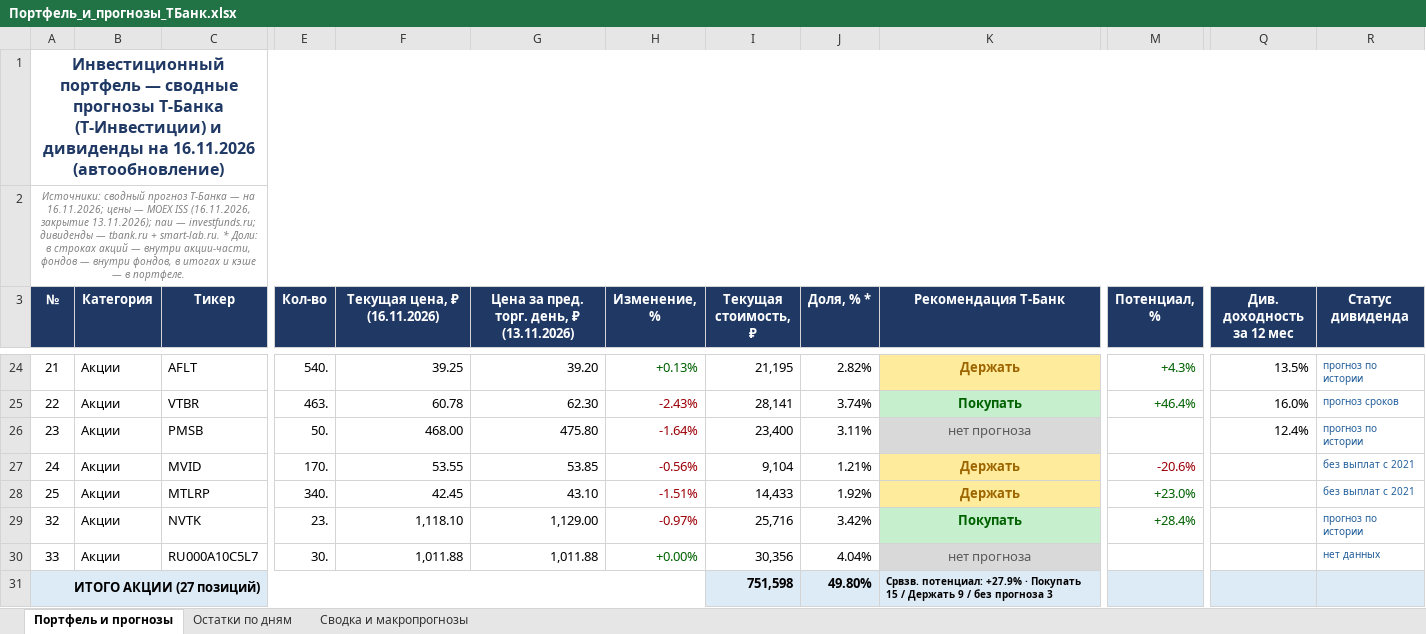
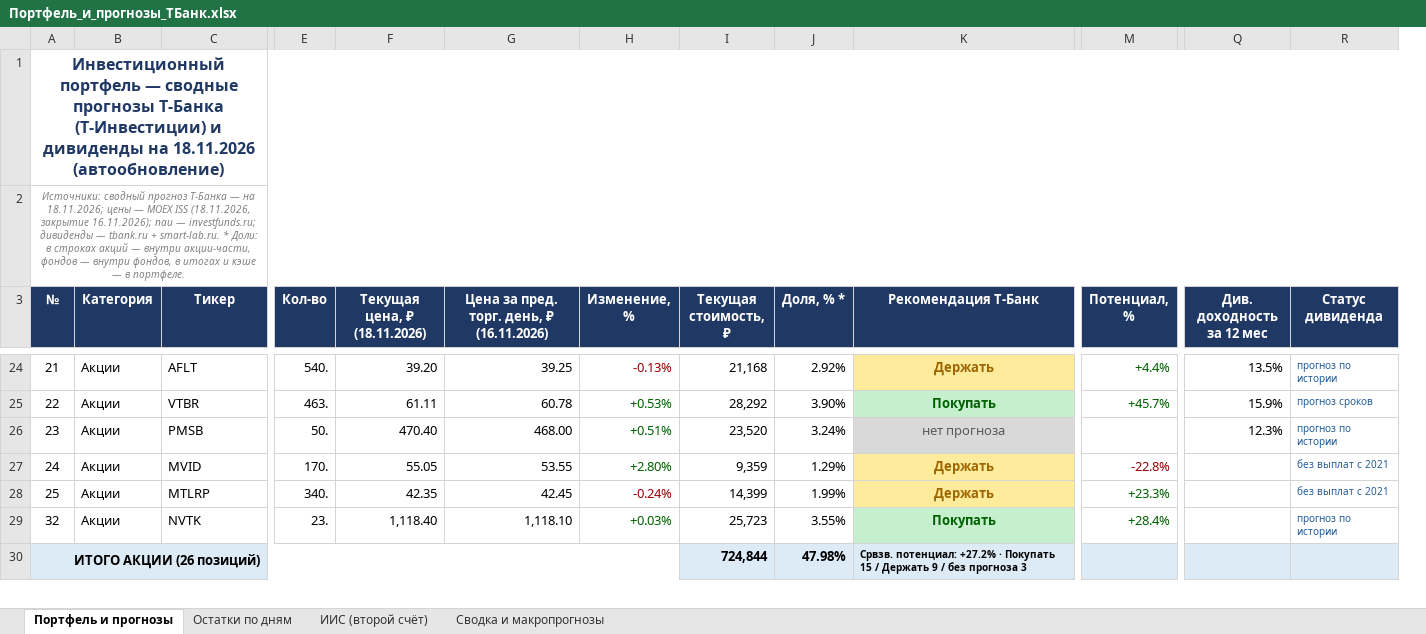
Before and after one commit to Edsonssss/pf-site-1b1590de4c, an Excel workbook: Портфель_и_прогнозы_ТБанк.xlsx, sheet Портфель и прогнозы, drawn as a sheet; only a part is shown, gaps mark what is left out; values as stored, in another font and other column widths than the file's, no borders; removed rows and columns are numbered as before the commit, all else as after; rows hold the shown columns only; the diff covers the shown part only; the diff names each change by its address in the sheet, - before the commit and + after, or states it on an @@ line.

```diff
--- a/Портфель_и_прогнозы_ТБанк.xlsx (sheet Портфель и прогнозы)
+++ b/Портфель_и_прогнозы_ТБанк.xlsx (sheet Портфель и прогнозы)
+sheet tab: ИИС (второй счёт)
+column F (Текущая цена, ₽ (18.11.2026)), rows 24-29: 39.20 | 61.11 | 470.40 | 55.05 | 42.35 | 1,118.40
-column G, row 3: Цена за пред. торг. день, ₽ (13.11.2026); rows 24-29: 39.20 | 62.30 | 475.80 | 53.85 | 43.10 | 1,129.00
-A1 (№): …дивиденды на 16.11.2026 (автообновление)
+A1 (№): …дивиденды на 18.11.2026 (автообновление)
-A2 (№): …— на 16.11.2026; цены — MOEX ISS (16.11.2026, закрытие 13.11.2026); паи —…
+A2 (№): …— на 18.11.2026; цены — MOEX ISS (18.11.2026, закрытие 16.11.2026); паи —…
-G3: Текущая цена, ₽ (16.11.2026)
+G3: Цена за пред. торг. день, ₽ (16.11.2026)
-H24 (Изменение, %): +0.13%
+H24 (Изменение, %): -0.13%
-H24 text colour: #006100
+H24 text colour: #9C0006
-I24 (Текущая стоимость, ₽): 21,195
+I24 (Текущая стоимость, ₽): 21,168
-J24 (Доля, % *): 2.82%
+J24 (Доля, % *): 2.92%
-M24 (Потенциал, %): +4.3%
+M24 (Потенциал, %): +4.4%
-H25 (Изменение, %): -2.43%
+H25 (Изменение, %): +0.53%
-H25:H27 text colour: #9C0006
+H25:H27 text colour: #006100
-I25 (Текущая стоимость, ₽): 28,141
+I25 (Текущая стоимость, ₽): 28,292
-J25 (Доля, % *): 3.74%
+J25 (Доля, % *): 3.90%
-M25 (Потенциал, %): +46.4%
+M25 (Потенциал, %): +45.7%
-Q25 (Див. доходность за 12 мес): 16.0%
+Q25 (Див. доходность за 12 мес): 15.9%
-H26 (Изменение, %): -1.64%
+H26 (Изменение, %): +0.51%
-I26 (Текущая стоимость, ₽): 23,400
+I26 (Текущая стоимость, ₽): 23,520
-J26 (Доля, % *): 3.11%
+J26 (Доля, % *): 3.24%
-Q26 (Див. доходность за 12 мес): 12.4%
+Q26 (Див. доходность за 12 мес): 12.3%
-H27 (Изменение, %): -0.56%
+H27 (Изменение, %): +2.80%
-I27 (Текущая стоимость, ₽): 9,104
+I27 (Текущая стоимость, ₽): 9,359
-J27 (Доля, % *): 1.21%
+J27 (Доля, % *): 1.29%
-M27 (Потенциал, %): -20.6%
+M27 (Потенциал, %): -22.8%
-H28 (Изменение, %): -1.51%
+H28 (Изменение, %): -0.24%
-I28 (Текущая стоимость, ₽): 14,433
+I28 (Текущая стоимость, ₽): 14,399
-J28 (Доля, % *): 1.92%
+J28 (Доля, % *): 1.99%
-M28 (Потенциал, %): +23.0%
+M28 (Потенциал, %): +23.3%
-H29 (Изменение, %): -0.97%
+H29 (Изменение, %): +0.03%
-H29 text colour: #9C0006
+H29 text colour: #006100
-I29 (Текущая стоимость, ₽): 25,716
+I29 (Текущая стоимость, ₽): 25,723
-J29 (Доля, % *): 3.42%
+J29 (Доля, % *): 3.55%
-row 30: 33 | Акции | RU000A10C5L7 | 30. | 1,011.88 | 1,011.88 | +0.00% | 30,356 | 4.04% | нет прогноза |  |  | нет данных
-row 31: ИТОГО АКЦИИ (27 позиций) |  |  |  |  |  |  | 751,598 | 49.80% | Срвзв. потенциал: +27.9% · Покупать 15 / Держать 9 / без прогноза 3
+row 30: ИТОГО АКЦИИ (26 позиций) |  |  |  |  |  |  | 724,844 | 47.98% | Срвзв. потенциал: +27.2% · Покупать 15 / Держать 9 / без прогноза 3
```
Also changed, not shown: 2 added rows, 1 removed row, 104 edited cells and cell formats elsewhere in this sheet, sheet Остатки по дням, sheet Сводка и макропрогнозы, charts or pictures, 4 other files.
